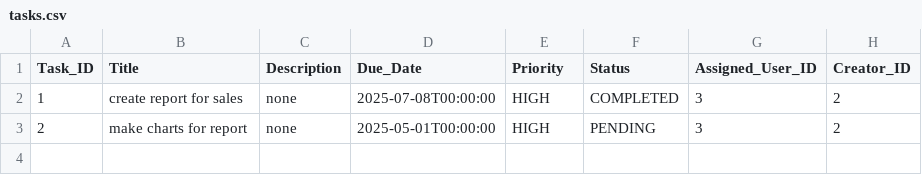
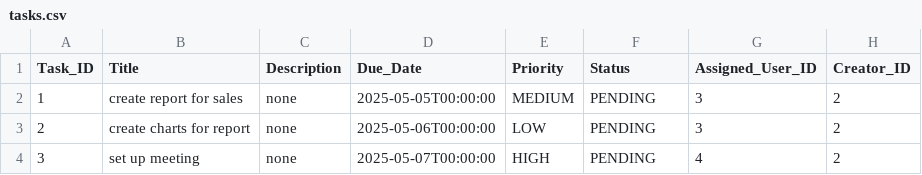
Before and after one commit to rayanmalike/Task-Management-Project, a CSV file: tasks.csv, drawn as a sheet.

```diff
--- a/tasks.csv
+++ b/tasks.csv
@@ -1,3 +1,4 @@
 Task_ID,Title,Description,Due_Date,Priority,Status,Assigned_User_ID,Creator_ID
-1,create report for sales,none,2025-07-08T00:00:00,HIGH,COMPLETED,3,2
-2,make charts for report,none,2025-05-01T00:00:00,HIGH,PENDING,3,2
+1,create report for sales,none,2025-05-05T00:00:00,MEDIUM,PENDING,3,2
+2,create charts for report,none,2025-05-06T00:00:00,LOW,PENDING,3,2
+3,set up meeting,none,2025-05-07T00:00:00,HIGH,PENDING,4,2
```
Also changed, not shown: 4 other files.
